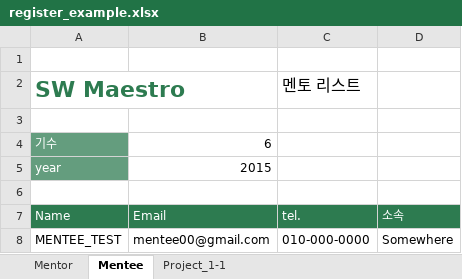
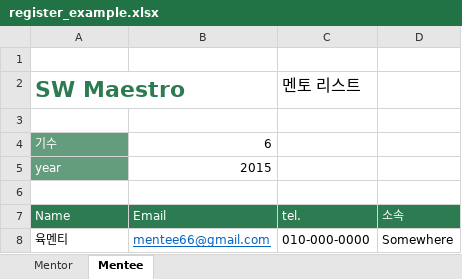
Before and after one commit to socialpercon/SOMAReport, an Excel workbook: source/register_example.xlsx, sheet Mentee, drawn as a sheet; values as stored, in another font and other column widths than the file's, no borders; the diff names each change by its address in the sheet, - before the commit and + after, or states it on an @@ line.

```diff
--- a/source/register_example.xlsx (sheet Mentee)
+++ b/source/register_example.xlsx (sheet Mentee)
-sheet tab: Project_1-1
-A8 (Name): MENTEE_TEST
+A8 (Name): 육멘티
-B8 (Email): mentee00@gmail.com
+B8 (Email): mentee66@gmail.com
@@ B8 underline: off → on, text colour: black → #0563C1 @@
```
Also changed, not shown: sheet Mentor, 11 other files.
